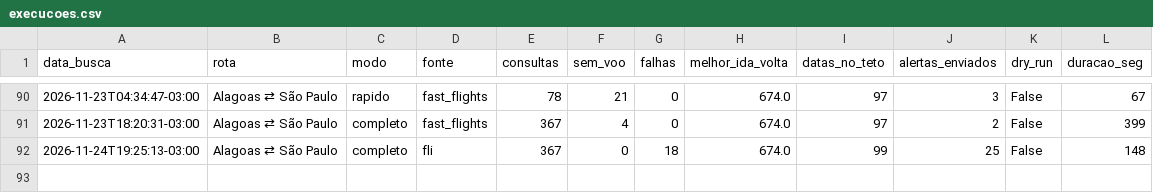
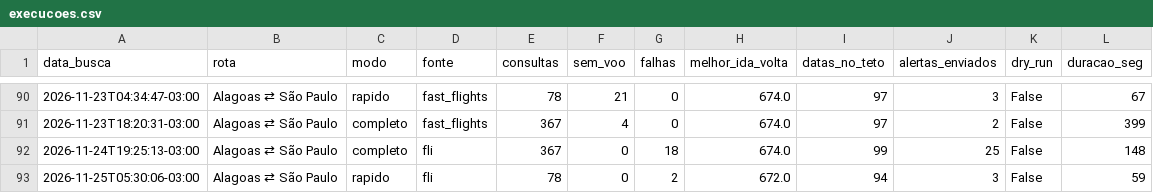
Before and after one commit to juliourb/monitor-voos, a CSV file: dados/execucoes.csv, drawn as a sheet; only a part is shown, gaps mark what is left out; the diff names each change by its address in the sheet, - before the commit and + after, or states it on an @@ line.

```diff
--- a/dados/execucoes.csv
+++ b/dados/execucoes.csv
+row 93: 2026-11-25T05:30:06-03:00 | Alagoas ⇄ São Paulo | rapido | fli | 78 | 0 | 2 | 672.0 | 94 | 3 | False | 59
```
Also changed, not shown: 3 other files.
